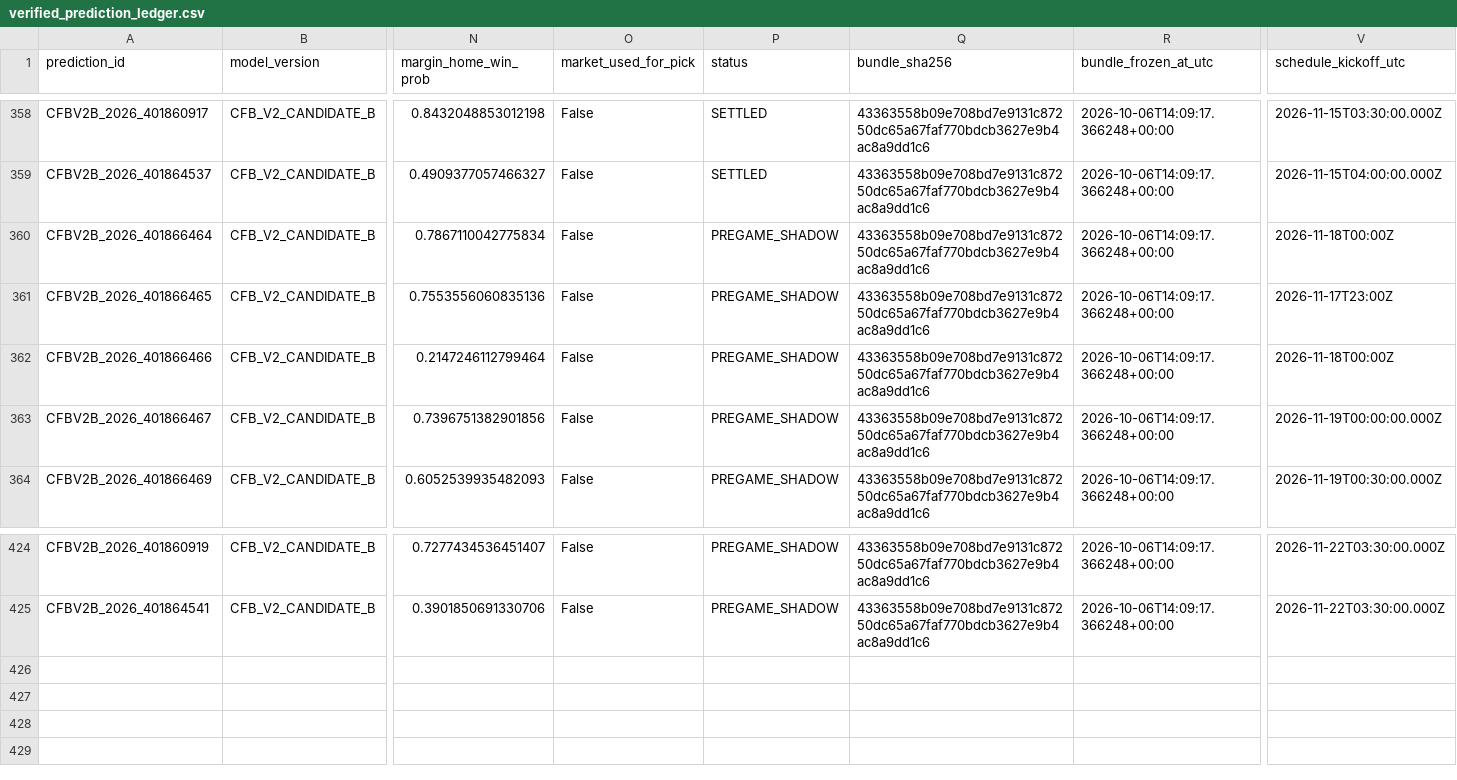
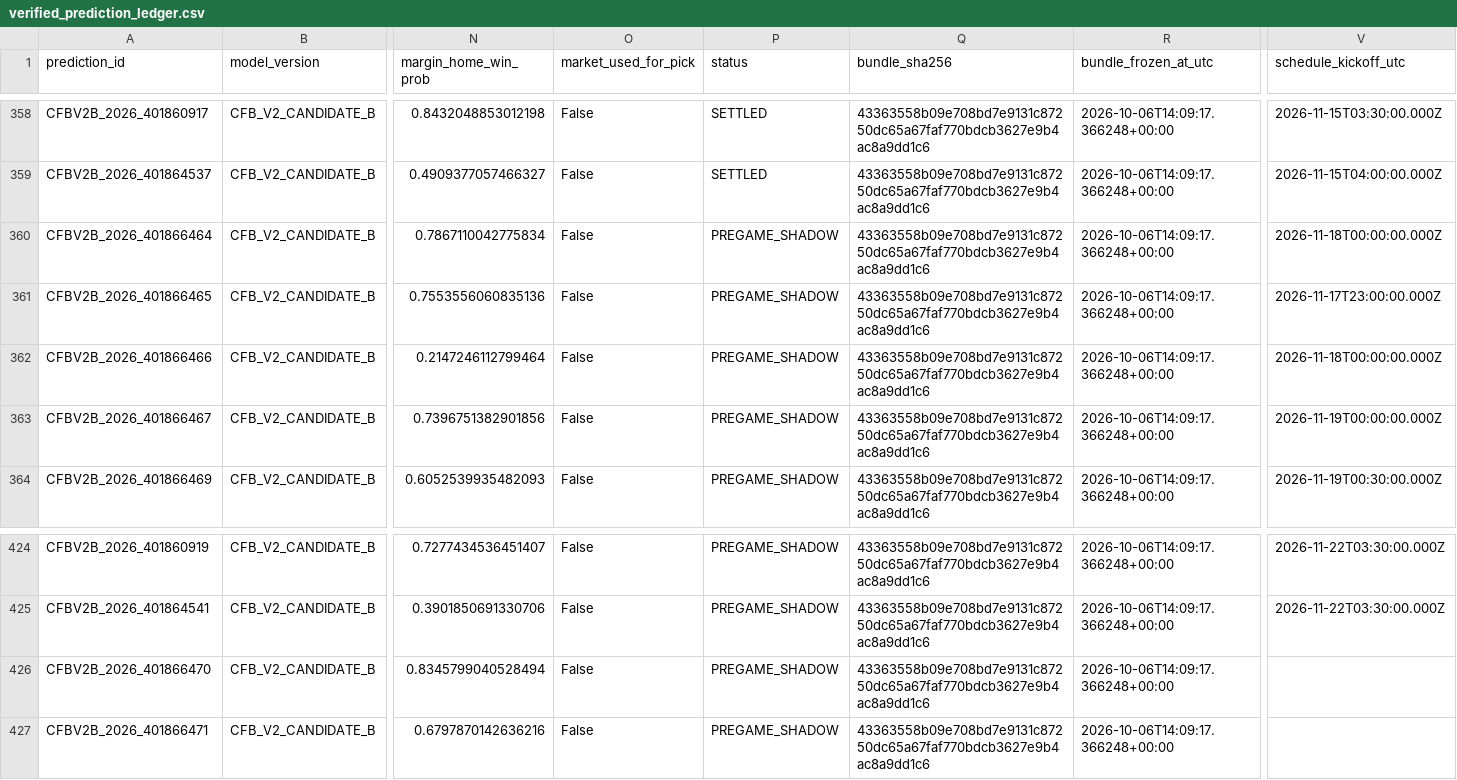
Before and after one commit to bp111301/bp-sports, a CSV file: data/cfb/v2_shadow/verified_prediction_ledger.csv, drawn as a sheet; only a part is shown, gaps mark what is left out; rows hold the shown columns only; the diff names each change by its address in the sheet, - before the commit and + after, or states it on an @@ line.

```diff
--- a/data/cfb/v2_shadow/verified_prediction_ledger.csv
+++ b/data/cfb/v2_shadow/verified_prediction_ledger.csv
-V360 (schedule_kickoff_utc): 2026-11-18T00:00Z
+V360 (schedule_kickoff_utc): 2026-11-18T00:00:00.000Z
-V361 (schedule_kickoff_utc): 2026-11-17T23:00Z
+V361 (schedule_kickoff_utc): 2026-11-17T23:00:00.000Z
-V362 (schedule_kickoff_utc): 2026-11-18T00:00Z
+V362 (schedule_kickoff_utc): 2026-11-18T00:00:00.000Z
+row 426: CFBV2B_2026_401866470 | CFB_V2_CANDIDATE_B | 0.8345799040528494 | False | PREGAME_SHADOW | 43363558b09e708bd7e9131c87250dc65a67faf770bdcb3627e9b4ac8a9dd1c6 | 2026-10-06T14:09:17.366248+00:00
+row 427: CFBV2B_2026_401866471 | CFB_V2_CANDIDATE_B | 0.6797870142636216 | False | PREGAME_SHADOW | 43363558b09e708bd7e9131c87250dc65a67faf770bdcb3627e9b4ac8a9dd1c6 | 2026-10-06T14:09:17.366248+00:00
```
Also changed, not shown: data/cfb/current/predictions.csv, data/cfb/ledger/prediction_ledger.csv, 6 other files.
